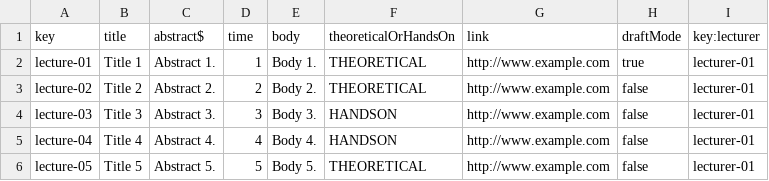
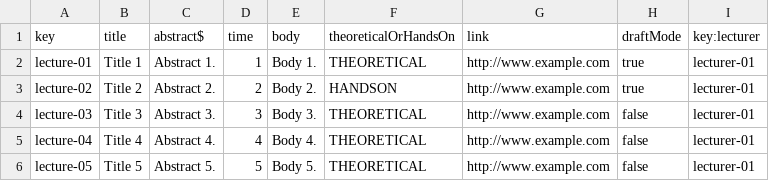
Before and after one commit to mariaescalante/Acme-L3-D04-23.4.0, a CSV file: src/main/webapp/WEB-INF/resources/sample-data/lecture.csv, drawn as a sheet.

```diff
--- a/src/main/webapp/WEB-INF/resources/sample-data/lecture.csv
+++ b/src/main/webapp/WEB-INF/resources/sample-data/lecture.csv
@@ -2,5 +2,5 @@ key,title,abstract$,time,body,theoreticalOrHandsOn,link,draftMode,key:lecturer
 lecture-01,Title 1,Abstract 1.,1,Body 1.,THEORETICAL,http://www.example.com,true,lecturer-01
-lecture-02,Title 2,Abstract 2.,2,Body 2.,THEORETICAL,http://www.example.com,false,lecturer-01
-lecture-03,Title 3,Abstract 3.,3,Body 3.,HANDSON,http://www.example.com,false,lecturer-01
-lecture-04,Title 4,Abstract 4.,4,Body 4.,HANDSON,http://www.example.com,false,lecturer-01
+lecture-02,Title 2,Abstract 2.,2,Body 2.,HANDSON,http://www.example.com,true,lecturer-01
+lecture-03,Title 3,Abstract 3.,3,Body 3.,THEORETICAL,http://www.example.com,false,lecturer-01
+lecture-04,Title 4,Abstract 4.,4,Body 4.,THEORETICAL,http://www.example.com,false,lecturer-01
 lecture-05,Title 5,Abstract 5.,5,Body 5.,THEORETICAL,http://www.example.com,false,lecturer-01
```
Also changed, not shown: src/main/webapp/WEB-INF/resources/sample-data/course.csv, src/main/webapp/WEB-INF/resources/sample-data/membership.csv, 56 other files.
